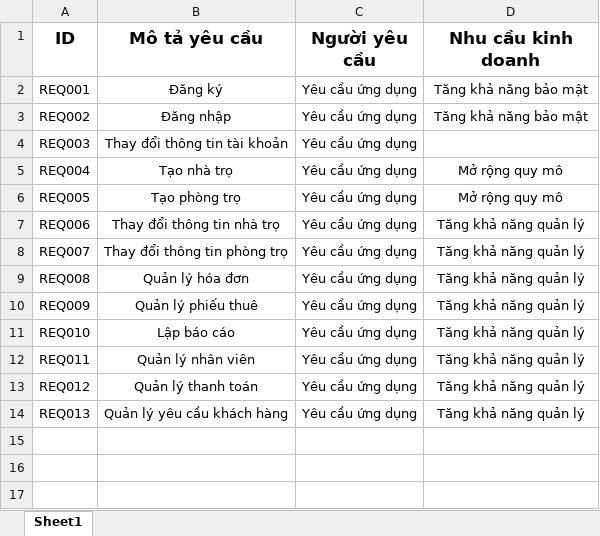
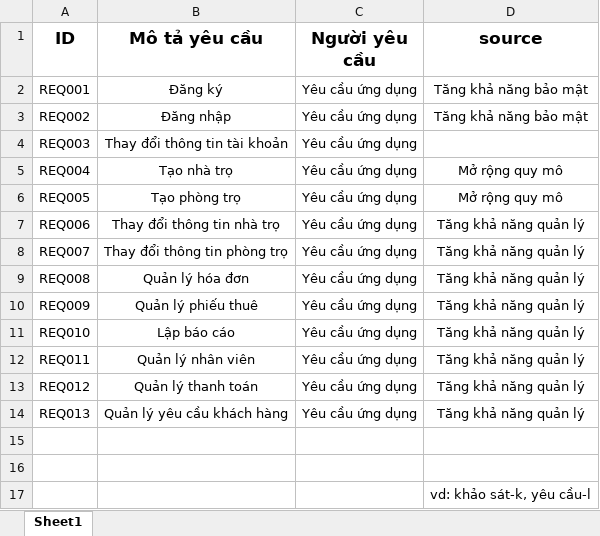
Before and after one commit to VoTanTien/SE357-Pratice-class, an Excel workbook: Lab1.3/Requirements Source Traceability Matrix.xlsx, sheet Sheet1, drawn as a sheet; values as stored, in another font and other column widths than the file's, no borders; the diff names each change by its address in the sheet, - before the commit and + after, or states it on an @@ line.

```diff
--- a/Lab1.3/Requirements Source Traceability Matrix.xlsx (sheet Sheet1)
+++ b/Lab1.3/Requirements Source Traceability Matrix.xlsx (sheet Sheet1)
-D1: Nhu cầu kinh doanh
+D1: source
+row 15: (empty)
+row 16: (empty)
+row 17:  |  |  | vd: khảo sát-k, yêu cầu-l
```
Also changed, not shown: Lab1.3/Requirement Linkage Traceability Matrix.xlsx, 4 other files.
